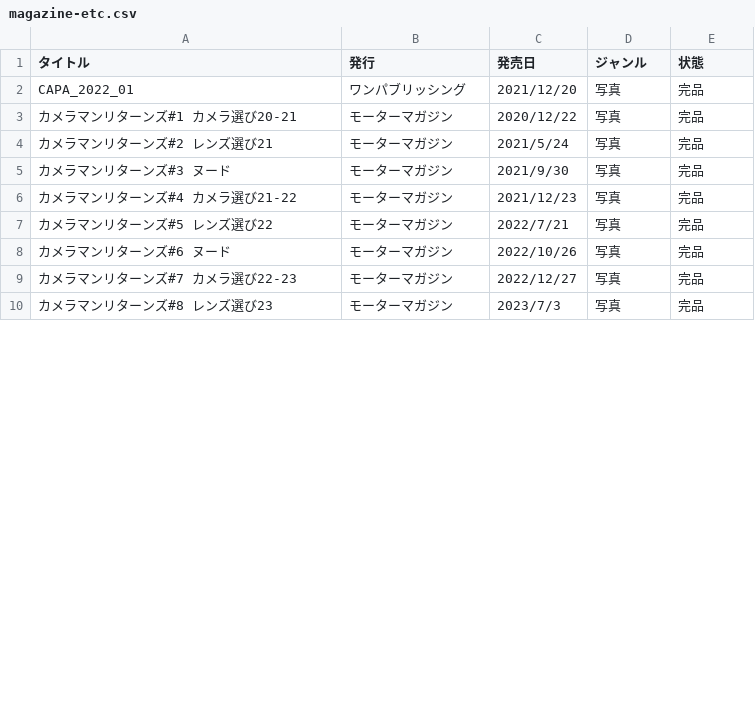
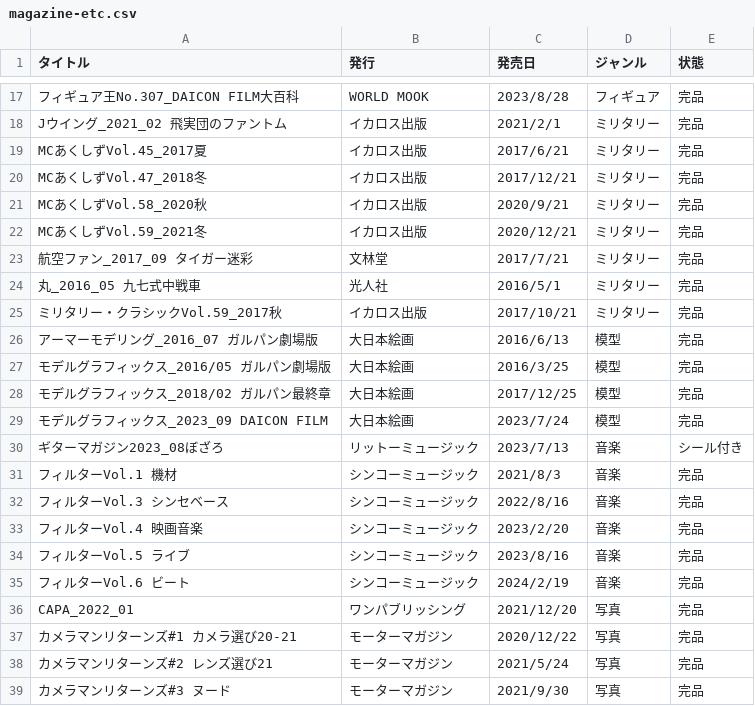
Before and after one commit to tutinoko364/collection-list, a CSV file: docs/table-file/magazine/magazine-etc.csv, drawn as a sheet; only a part is shown, gaps mark what is left out; the shorter side is filled out with more unchanged rows; the diff covers the shown part only.

```diff
--- a/docs/table-file/magazine/magazine-etc.csv
+++ b/docs/table-file/magazine/magazine-etc.csv
@@ -2 +17,20 @@
+フィギュア王No.307_DAICON FILM大百科,WORLD MOOK,2023/8/28,フィギュア,完品
+Jウイング_2021_02 飛実団のファントム,イカロス出版,2021/2/1,ミリタリー,完品
+MCあくしずVol.45_2017夏,イカロス出版,2017/6/21,ミリタリー,完品
+MCあくしずVol.47_2018冬,イカロス出版,2017/12/21,ミリタリー,完品
+MCあくしずVol.58_2020秋,イカロス出版,2020/9/21,ミリタリー,完品
+MCあくしずVol.59_2021冬,イカロス出版,2020/12/21,ミリタリー,完品
+航空ファン_2017_09 タイガー迷彩,文林堂,2017/7/21,ミリタリー,完品
+丸_2016_05 九七式中戦車,光人社,2016/5/1,ミリタリー,完品
+ミリタリー・クラシックVol.59_2017秋,イカロス出版,2017/10/21,ミリタリー,完品
+アーマーモデリング_2016_07 ガルパン劇場版,大日本絵画,2016/6/13,模型,完品
+モデルグラフィックス_2016/05 ガルパン劇場版,大日本絵画,2016/3/25,模型,完品
+モデルグラフィックス_2018/02 ガルパン最終章,大日本絵画,2017/12/25,模型,完品
+モデルグラフィックス_2023_09 DAICON FILM,大日本絵画,2023/7/24,模型,完品
+ギターマガジン2023_08ぼざろ,リットーミュージック,2023/7/13,音楽,シール付き
+フィルターVol.1 機材,シンコーミュージック,2021/8/3,音楽,完品
+フィルターVol.3 シンセベース,シンコーミュージック,2022/8/16,音楽,完品
+フィルターVol.4 映画音楽,シンコーミュージック,2023/2/20,音楽,完品
+フィルターVol.5 ライブ,シンコーミュージック,2023/8/16,音楽,完品
+フィルターVol.6 ビート,シンコーミュージック,2024/2/19,音楽,完品
 CAPA_2022_01,ワンパブリッシング,2021/12/20,写真,完品
```
Also changed, not shown: 13 added rows, 1 removed row and 2 moved rows elsewhere in this file, docs/table-file/comic/comic-adult.csv, docs/table-file/mook/mook-etc.csv, 42 other files.
